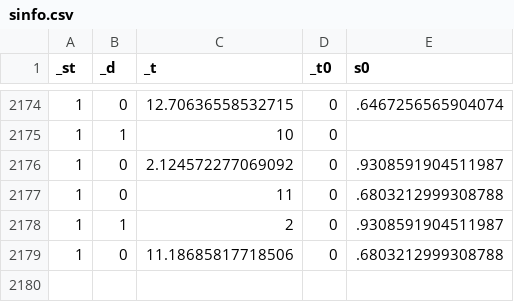
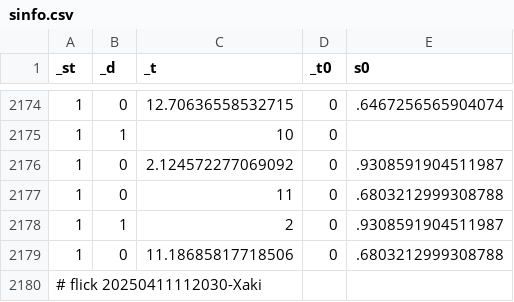
Before and after one commit to abikesa/gtpci-forum, a CSV file: kitabo/ensi/nis/App/assets/csv/sinfo.csv, drawn as a sheet; only a part is shown, gaps mark what is left out; the diff names each change by its address in the sheet, - before the commit and + after, or states it on an @@ line.

Commit message:
kitabo/ensi/nis/App/assets/csv/sinfo.csv

```diff
--- a/kitabo/ensi/nis/App/assets/csv/sinfo.csv
+++ b/kitabo/ensi/nis/App/assets/csv/sinfo.csv
+row 2180: # flick 20250411112030-Xaki
```
